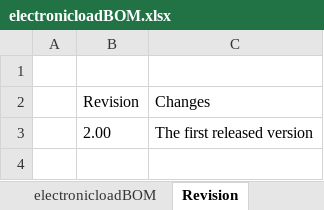
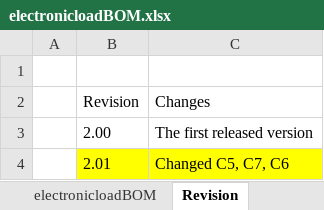
Before and after one commit to jrsikken/ElectronicLoadR2, an Excel workbook: BOM/electronicloadBOM.xlsx, sheet Revision, drawn as a sheet; values as stored, in another font and other column widths than the file's, no borders; the diff names each change by its address in the sheet, - before the commit and + after, or states it on an @@ line.

```diff
--- a/BOM/electronicloadBOM.xlsx (sheet Revision)
+++ b/BOM/electronicloadBOM.xlsx (sheet Revision)
+row 4:  | 2.01 | Changed C5, C7, C6
```
Also changed, not shown: sheet electronicloadBOM.
